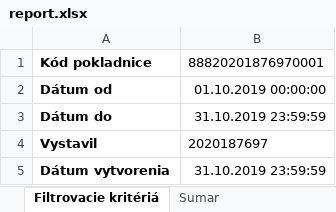
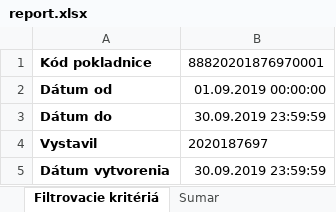
Before and after one commit to matusravas/ekasa, an Excel workbook: report.xlsx, sheet Filtrovacie kritériá, drawn as a sheet; values as stored, in another font and other column widths than the file's, no borders; the diff names each change by its address in the sheet, - before the commit and + after, or states it on an @@ line.

```diff
--- a/report.xlsx (sheet Filtrovacie kritériá)
+++ b/report.xlsx (sheet Filtrovacie kritériá)
-B2: 01.10.2019 00:00:00
+B2: 01.09.2019 00:00:00
-B3: 31.10.2019 23:59:59
+B3: 30.09.2019 23:59:59
-B5: 31.10.2019 23:59:59
+B5: 30.09.2019 23:59:59
```
Also changed, not shown: sheet Doklady, sheet Položky dokladu, sheet Sumar, 2 other files.
